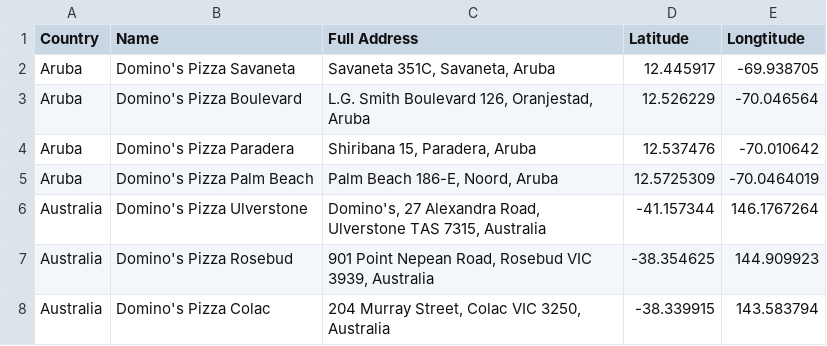
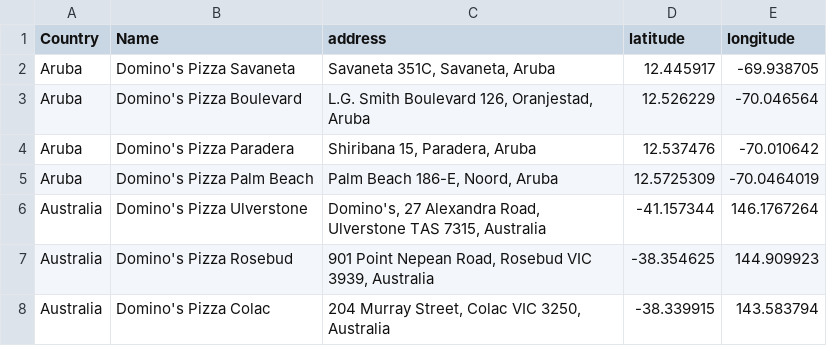
Before and after one commit to WL-Biol185-ShinyProjects/Shepherd, a CSV file: Copy of International Domino's Locations (Finalized) - Sheet1.csv, drawn as a sheet; only a part is shown.

```diff
--- a/Copy of International Domino's Locations (Finalized) - Sheet1.csv
+++ b/Copy of International Domino's Locations (Finalized) - Sheet1.csv
@@ -1,2 +1,2 @@
-Country,Name,Full Address,Latitude,Longtitude
+Country,Name,address,latitude,longitude
 Aruba,Domino's Pizza Savaneta,"Savaneta 351C, Savaneta, Aruba",12.445917,-69.938705
```
Also changed, not shown: Domestic Domino's Locations Finalized - Sheet1.csv, Domestic Domino's Locations Finalized.csv, 3 other files.
